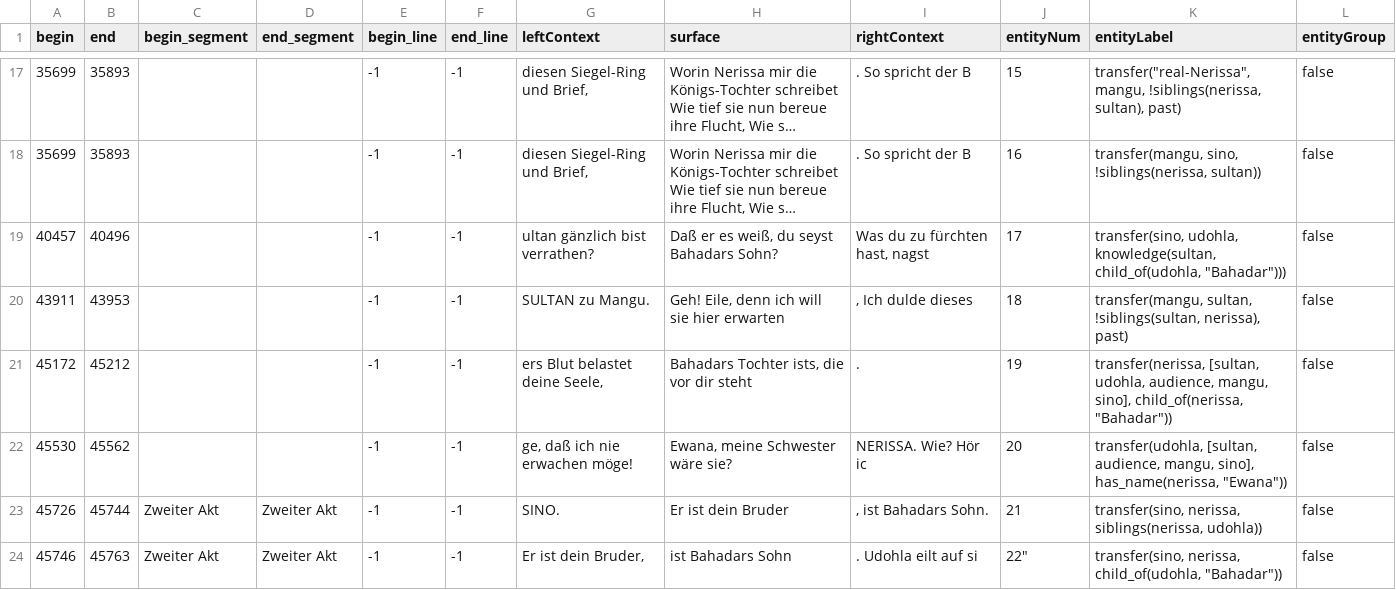
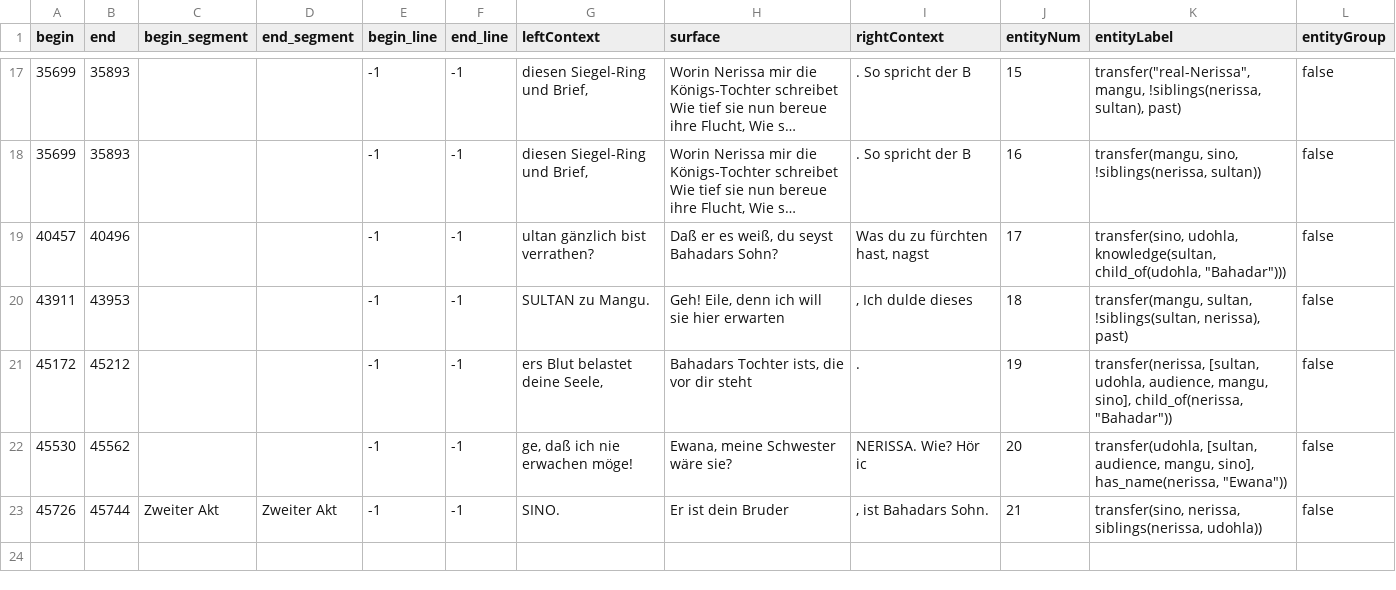
Before and after one commit to quadrama/knowledge-annotation, a CSV file: round-2/V2/csv/Udohla_erwitertesWissen.csv, drawn as a sheet; only a part is shown, gaps mark what is left out; long unchanged cells end in ….

Commit message:
Update Udohla_erwitertesWissen.csv

```diff
--- a/round-2/V2/csv/Udohla_erwitertesWissen.csv
+++ b/round-2/V2/csv/Udohla_erwitertesWissen.csv
@@ -23,2 +23 @@ begin,end,begin_segment,end_segment,begin_line,end_line,leftContext,surface,righ
 45726,45744,Zweiter Akt,Zweiter Akt,-1,-1,"                     SINO.",Er ist dein Bruder,", ist Bahadars Sohn.         ",21,"transfer(sino, nerissa, siblings(nerissa, udohla))",false
-45746,45763,Zweiter Akt,Zweiter Akt,-1,-1,"          Er ist dein Bruder,",ist Bahadars Sohn,.          Udohla eilt auf si,22","transfer(sino, nerissa, child_of(udohla, ""Bahadar""))",false
```
